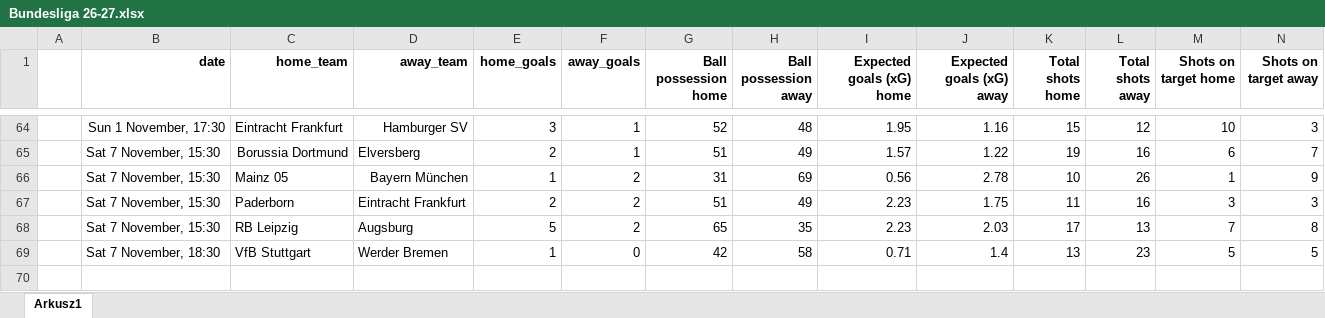
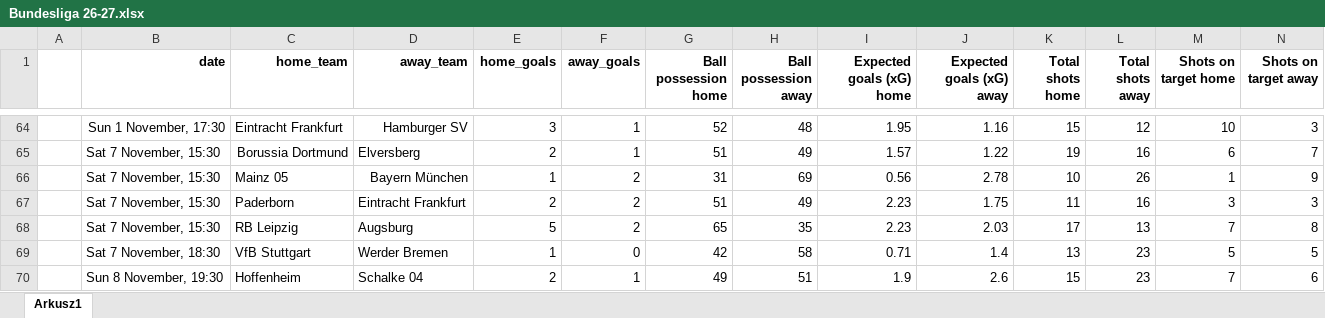
Before and after one commit to kwiatek0011/football-leagues-dashboard, an Excel workbook: Bundesliga 26-27.xlsx, sheet Arkusz1, drawn as a sheet; only a part is shown, gaps mark what is left out; values as stored, in another font and other column widths than the file's, no borders; rows hold the shown columns only; the diff names each change by its address in the sheet, - before the commit and + after, or states it on an @@ line.

```diff
--- a/Bundesliga 26-27.xlsx (sheet Arkusz1)
+++ b/Bundesliga 26-27.xlsx (sheet Arkusz1)
+row 70:  | Sun 8 November, 19:30 | Hoffenheim | Schalke 04 | 2 | 1 | 49 | 51 | 1.9 | 2.6 | 15 | 23 | 7 | 6
```
Also changed, not shown: Ekstraklasa 2026-2027.xlsx, La Liga 26-27.xlsx, 3 other files.
